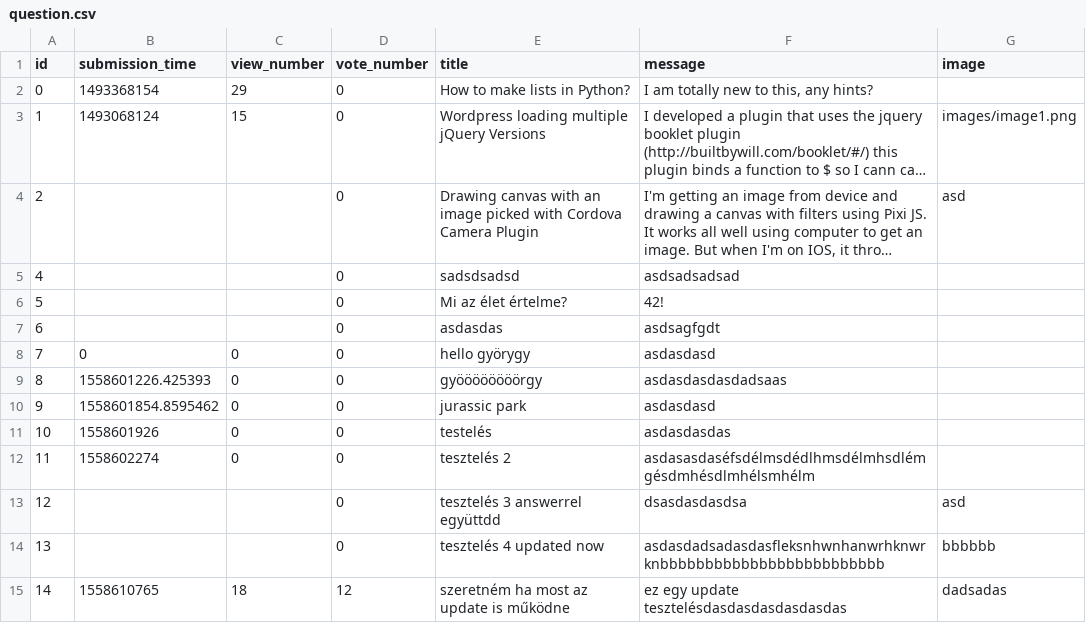
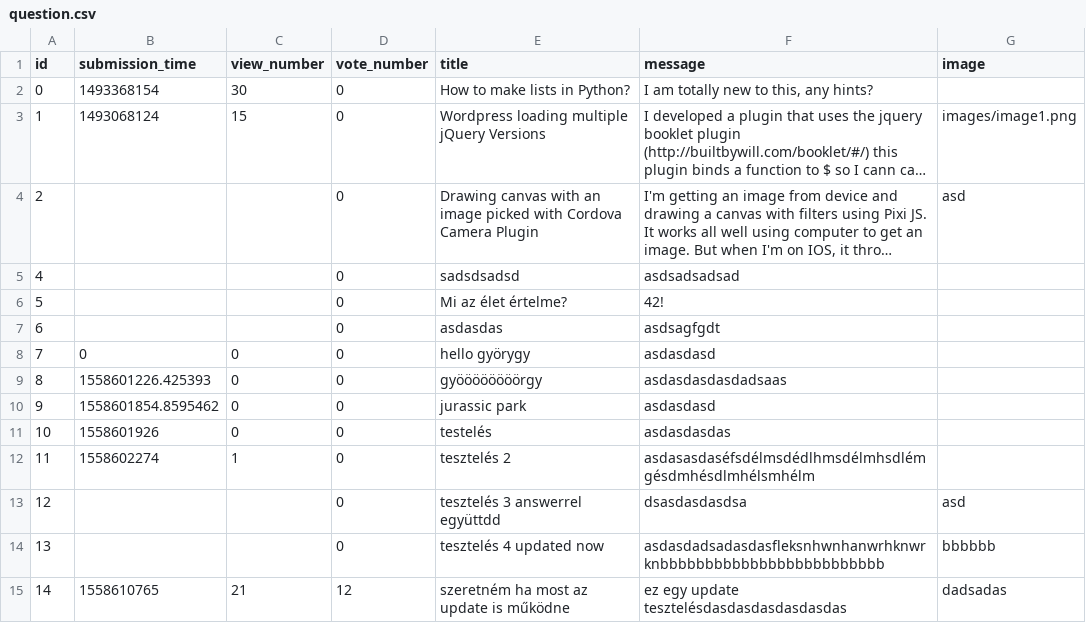
Before and after one commit to MelathStofi/ask-mate-python, a CSV file: sample_data/question.csv, drawn as a sheet; long unchanged cells end in …; the diff names each change by its address in the sheet, - before the commit and + after, or states it on an @@ line.

```diff
--- a/sample_data/question.csv
+++ b/sample_data/question.csv
-C2 (view_number): 29
+C2 (view_number): 30
-C12 (view_number): 0
+C12 (view_number): 1
-C15 (view_number): 18
+C15 (view_number): 21
```
Also changed, not shown: 8 other files.
